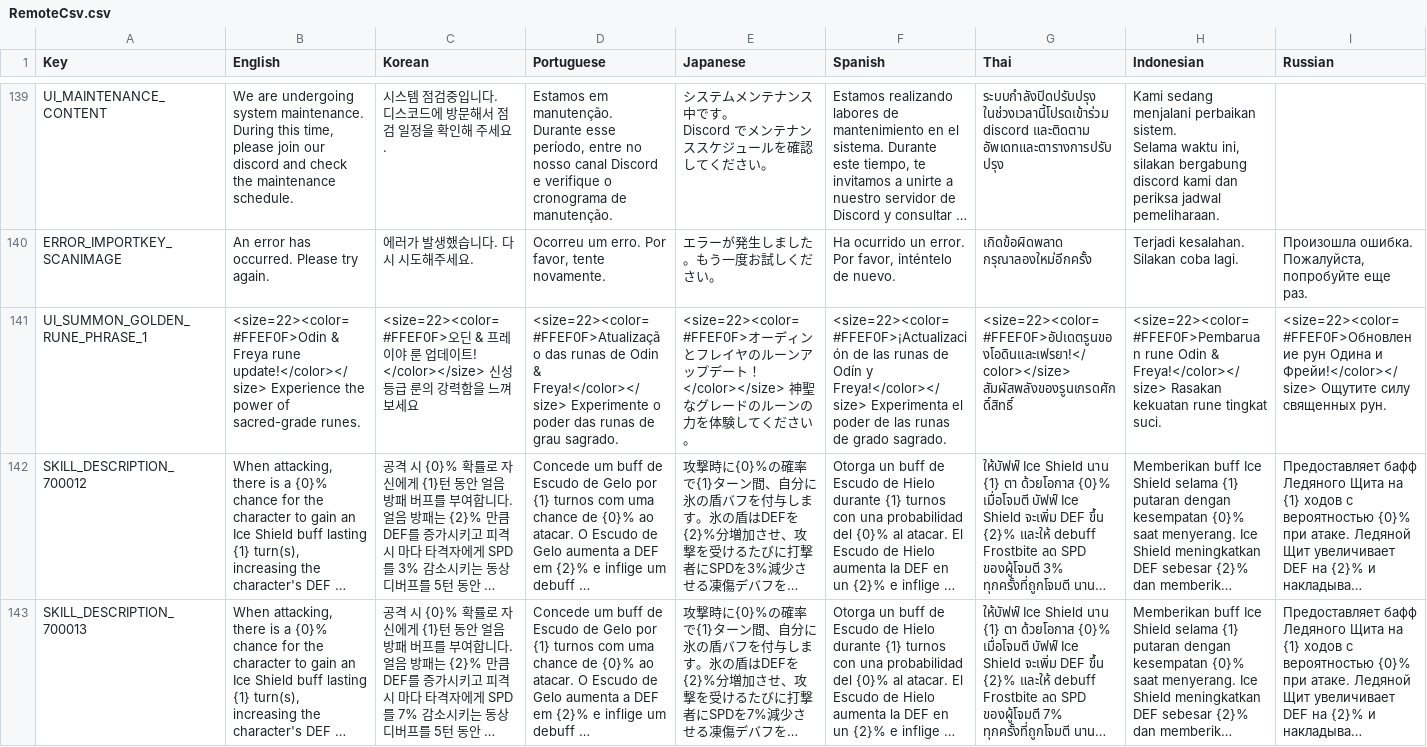
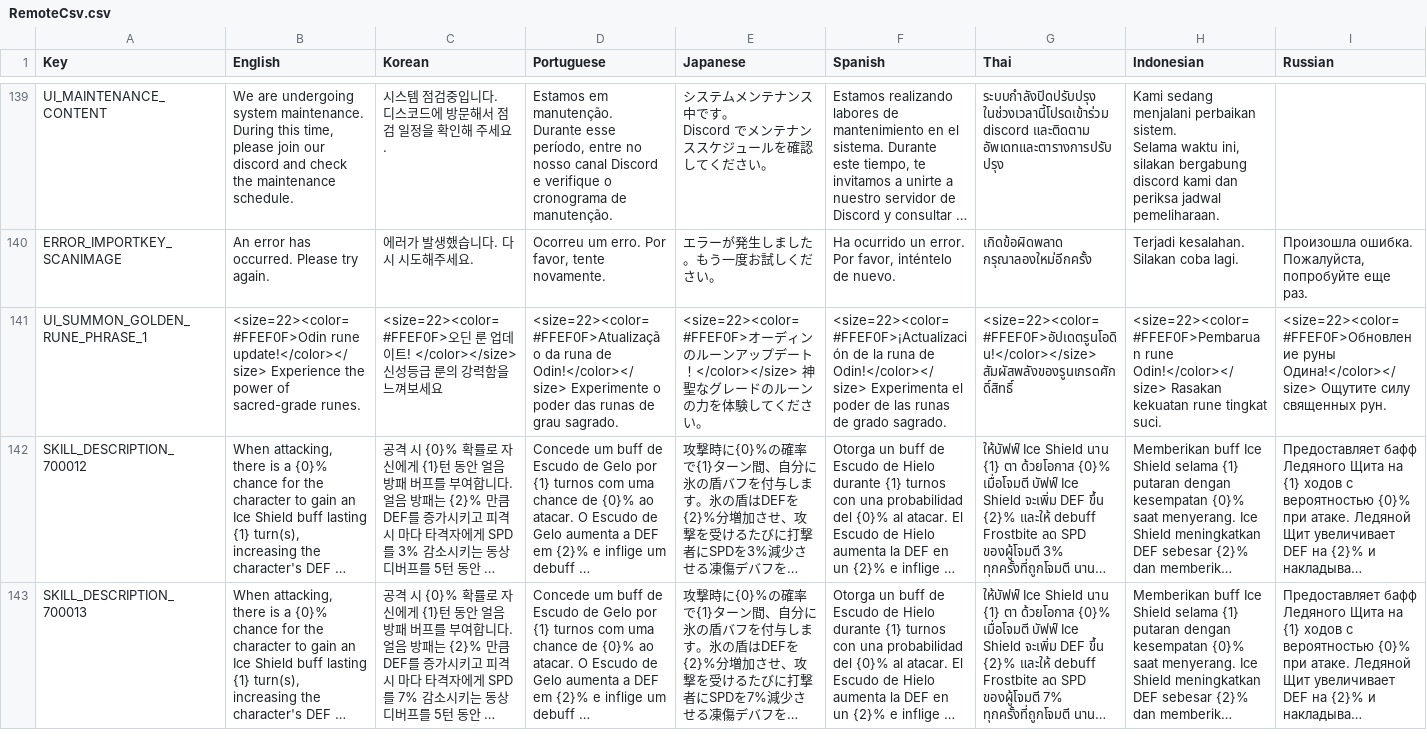
Before and after one commit to planetarium/NineChronicles.LiveAssets, a CSV file: Assets/Csv/RemoteCsv.csv, drawn as a sheet; only a part is shown, gaps mark what is left out; long unchanged cells end in …; the diff covers the shown part only; the diff names each change by its address in the sheet, - before the commit and + after, or states it on an @@ line.

Commit message:
Upload Assets/Csv/RemoteCsv.csv

```diff
--- a/Assets/Csv/RemoteCsv.csv
+++ b/Assets/Csv/RemoteCsv.csv
-B141 (English): <size=22><color=#FFEF0F>Odin & Freya rune update!</color></size>…
+B141 (English): <size=22><color=#FFEF0F>Odin rune update!</color></size>…
-C141 (Korean): <size=22><color=#FFEF0F>오딘 & 프레이야 룬 업데…
+C141 (Korean): <size=22><color=#FFEF0F>오딘 룬 업데…
-D141 (Portuguese): <size=22><color=#FFEF0F>Atualização das runas de Odin & Freya!</color></size> Experimente o…
+D141 (Portuguese): <size=22><color=#FFEF0F>Atualização da runa de Odin!</color></size> Experimente o…
-E141 (Japanese): …ーディンとフレイヤのルーン…
+E141 (Japanese): …ーディンのルーン…
-F141 (Spanish): <size=22><color=#FFEF0F>¡Actualización de las runas de Odín y Freya!</color></size> Experimenta el…
+F141 (Spanish): <size=22><color=#FFEF0F>¡Actualización de la runa de Odin!</color></size> Experimenta el…
-G141 (Thai): <size=22><color=#FFEF0F>อัปเดตรูนของโอดินและเฟรยา!</color></size> สัมผัสพลังของรูนเกรดศักดิ์สิทธิ์
+G141 (Thai): <size=22><color=#FFEF0F>อัปเดตรูนโอดิน!</color></size> สัมผัสพลังของรูนเกรดศักดิ์สิทธิ์
-H141 (Indonesian): <size=22><color=#FFEF0F>Pembaruan rune Odin & Freya!</color></size> Rasakan kekuatan…
+H141 (Indonesian): <size=22><color=#FFEF0F>Pembaruan rune Odin!</color></size> Rasakan kekuatan…
-I141 (Russian): <size=22><color=#FFEF0F>Обновление рун Одина и Фрейи!</color></size> Ощутите силу…
+I141 (Russian): <size=22><color=#FFEF0F>Обновление руны Одина!</color></size> Ощутите силу…
```
Also changed, not shown: 4 edited cells elsewhere in this file.
